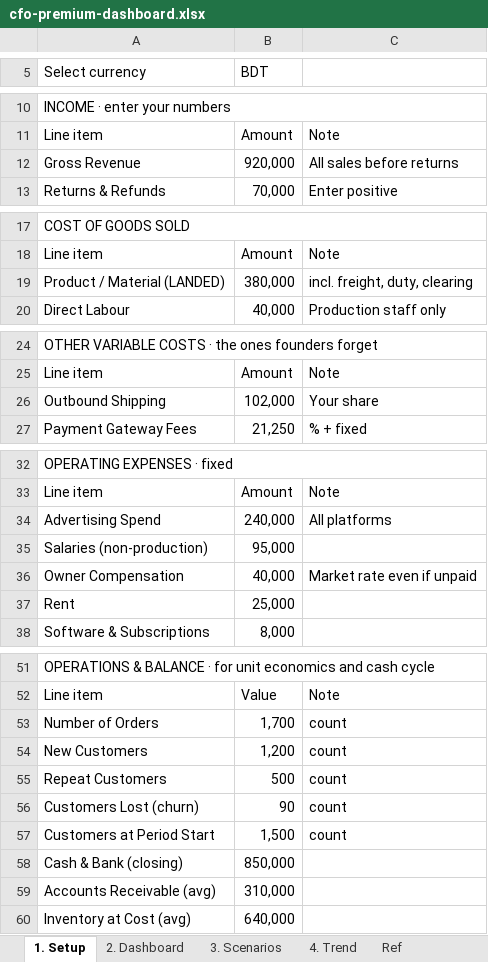
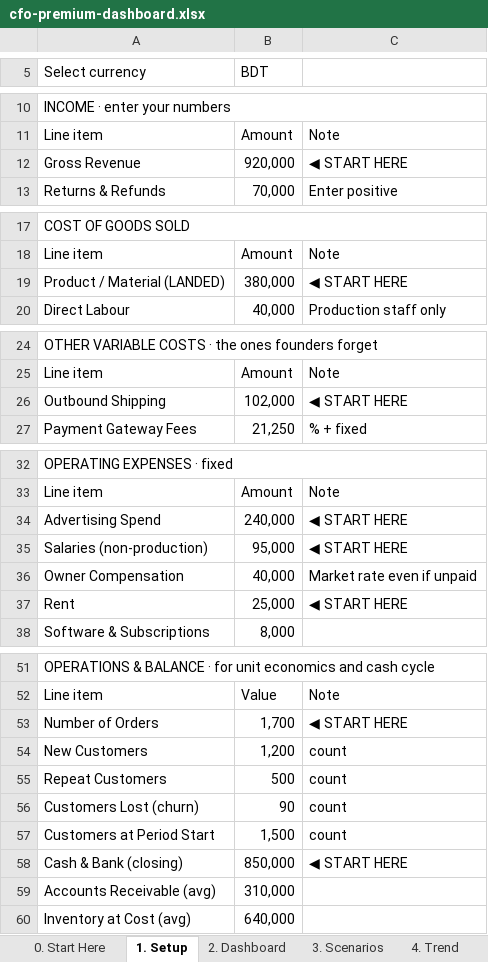
Before and after one commit to Kamrul5242/entrepreneur-business-intelligence-cfo, an Excel workbook: assets/cfo-premium-dashboard.xlsx, sheet 1. Setup, drawn as a sheet; only a part is shown, gaps mark what is left out; values as stored, in another font and other column widths than the file's, no cell formats; the diff names each change by its address in the sheet, - before the commit and + after, or states it on an @@ line.

```diff
--- a/assets/cfo-premium-dashboard.xlsx (sheet 1. Setup)
+++ b/assets/cfo-premium-dashboard.xlsx (sheet 1. Setup)
+sheet tab: 0. Start Here
-C12: All sales before returns
+C12: ◀ START HERE
-C19: incl. freight, duty, clearing
+C19: ◀ START HERE
-C26: Your share
+C26: ◀ START HERE
-C34: All platforms
+C34: ◀ START HERE
-C35: (empty)
+C35: ◀ START HERE
-C37: (empty)
+C37: ◀ START HERE
-C53: count
+C53: ◀ START HERE
-C58: (empty)
+C58: ◀ START HERE
```
Also changed, not shown: cell formats, 4 other files.
